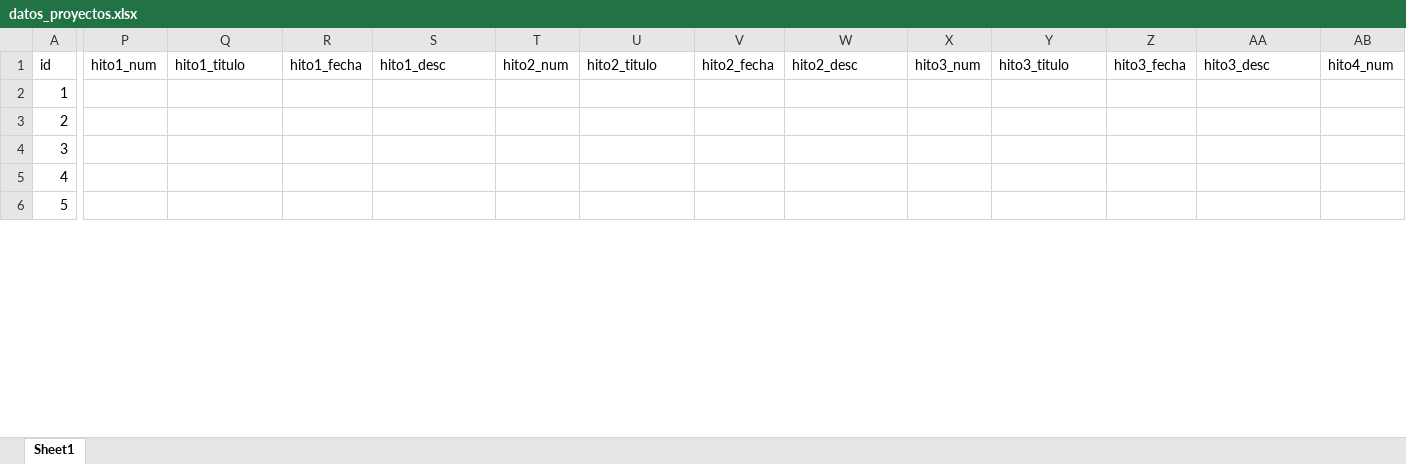
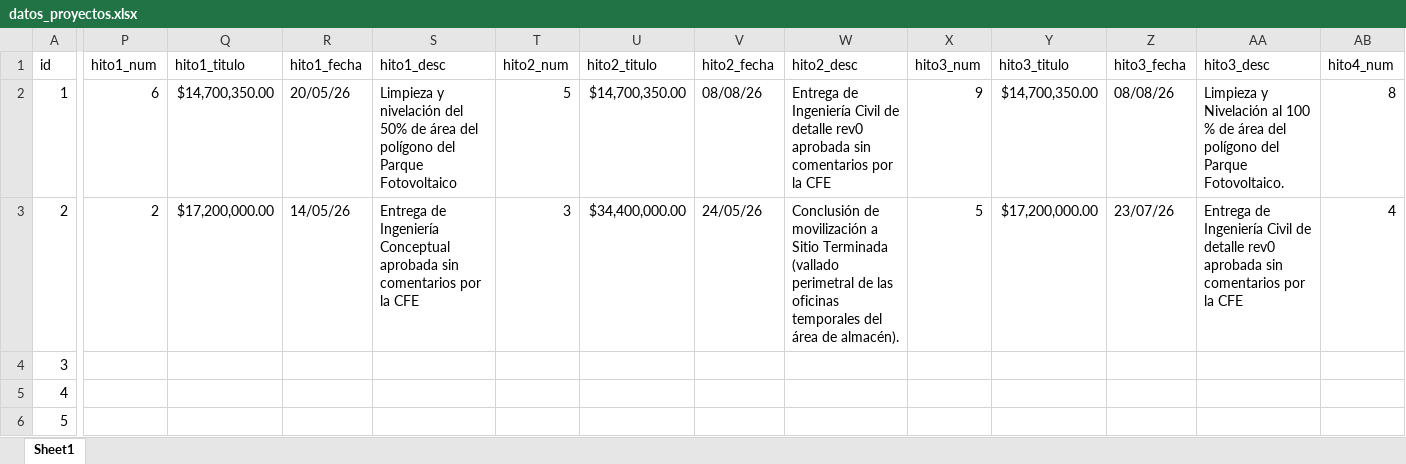
Before and after one commit to Igeophysicist/proyectos_cpel, an Excel workbook: cartera-cpel/data/datos_proyectos.xlsx, sheet Sheet1, drawn as a sheet; only a part is shown, gaps mark what is left out; values as stored, in another font and other column widths than the file's, no cell formats; the diff covers the shown part only; the diff names each change by its address in the sheet, - before the commit and + after, or states it on an @@ line.

```diff
--- a/cartera-cpel/data/datos_proyectos.xlsx (sheet Sheet1)
+++ b/cartera-cpel/data/datos_proyectos.xlsx (sheet Sheet1)
-P2 (hito1_num): (empty)
+P2 (hito1_num): 6
-Q2 (hito1_titulo): (empty)
+Q2 (hito1_titulo): $14,700,350.00
-R2 (hito1_fecha): (empty)
+R2 (hito1_fecha): 20/05/26
-S2 (hito1_desc): (empty)
+S2 (hito1_desc): Limpieza y nivelación del 50% de área del polígono del Parque Fotovoltaico
-T2 (hito2_num): (empty)
+T2 (hito2_num): 5
-U2 (hito2_titulo): (empty)
+U2 (hito2_titulo): $14,700,350.00
-V2 (hito2_fecha): (empty)
+V2 (hito2_fecha): 08/08/26
-W2 (hito2_desc): (empty)
+W2 (hito2_desc): Entrega de Ingeniería Civil de detalle rev0 aprobada sin comentarios por la CFE
-X2 (hito3_num): (empty)
+X2 (hito3_num): 9
-Y2 (hito3_titulo): (empty)
+Y2 (hito3_titulo): $14,700,350.00
-Z2 (hito3_fecha): (empty)
+Z2 (hito3_fecha): 08/08/26
-AA2 (hito3_desc): (empty)
+AA2 (hito3_desc): Limpieza y Nivelación al 100 % de área del polígono del Parque Fotovoltaico.
-AB2 (hito4_num): (empty)
+AB2 (hito4_num): 8
-P3 (hito1_num): (empty)
+P3 (hito1_num): 2
-Q3 (hito1_titulo): (empty)
+Q3 (hito1_titulo): $17,200,000.00
-R3 (hito1_fecha): (empty)
+R3 (hito1_fecha): 14/05/26
-S3 (hito1_desc): (empty)
+S3 (hito1_desc): Entrega de Ingeniería Conceptual aprobada sin comentarios por la CFE
-T3 (hito2_num): (empty)
+T3 (hito2_num): 3
-U3 (hito2_titulo): (empty)
+U3 (hito2_titulo): $34,400,000.00
-V3 (hito2_fecha): (empty)
+V3 (hito2_fecha): 24/05/26
-W3 (hito2_desc): (empty)
+W3 (hito2_desc): Conclusión de movilización a Sitio Terminada (vallado perimetral de las oficinas temporales del área de almacén).
-X3 (hito3_num): (empty)
+X3 (hito3_num): 5
-Y3 (hito3_titulo): (empty)
+Y3 (hito3_titulo): $17,200,000.00
-Z3 (hito3_fecha): (empty)
+Z3 (hito3_fecha): 23/07/26
-AA3 (hito3_desc): (empty)
+AA3 (hito3_desc): Entrega de Ingeniería Civil de detalle rev0 aprobada sin comentarios por la CFE
-AB3 (hito4_num): (empty)
+AB3 (hito4_num): 4
```
Also changed, not shown: 22 edited cells elsewhere in this sheet, cell formats, 3 other files.
